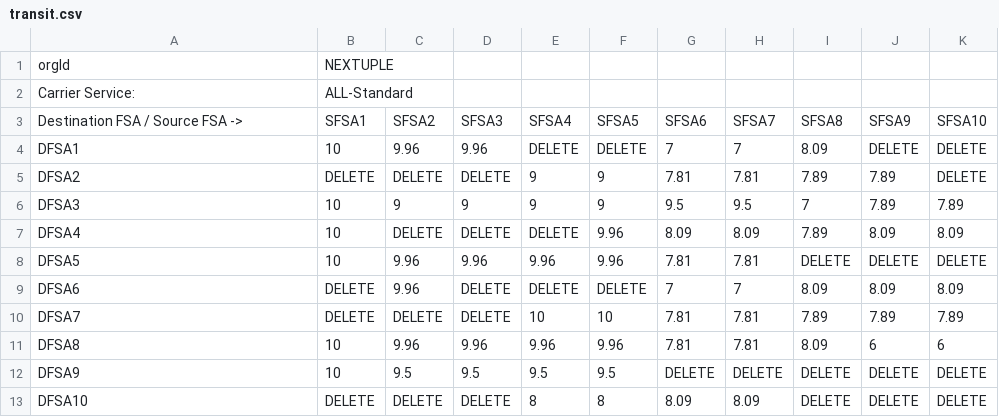
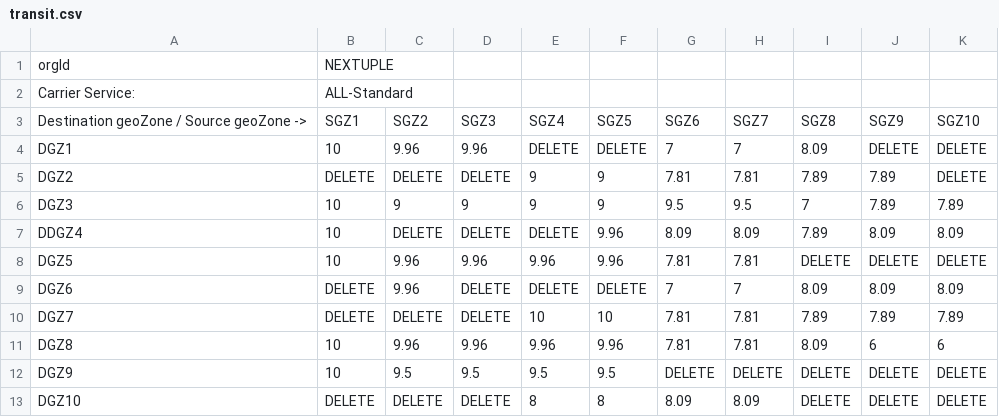
Before and after one commit to jimmydavenextuple/pe-masterdata-uservice-dummy, a CSV file: src/main/resources/static/templates/transit.csv, drawn as a sheet.

```diff
--- a/src/main/resources/static/templates/transit.csv
+++ b/src/main/resources/static/templates/transit.csv
@@ -2,12 +2,12 @@ orgId,NEXTUPLE,,,,,,,,,
 Carrier Service:,ALL-Standard,,,,,,,,,
-Destination FSA / Source FSA ->,SFSA1,SFSA2,SFSA3,SFSA4,SFSA5,SFSA6,SFSA7,SFSA8,SFSA9,SFSA10
-DFSA1,10,9.96,9.96,DELETE,DELETE,7,7,8.09,DELETE,DELETE
-DFSA2,DELETE,DELETE,DELETE,9,9,7.81,7.81,7.89,7.89,DELETE
-DFSA3,10,9,9,9,9,9.5,9.5,7,7.89,7.89
-DFSA4,10,DELETE,DELETE,DELETE,9.96,8.09,8.09,7.89,8.09,8.09
-DFSA5,10,9.96,9.96,9.96,9.96,7.81,7.81,DELETE,DELETE,DELETE
-DFSA6,DELETE,9.96,DELETE,DELETE,DELETE,7,7,8.09,8.09,8.09
-DFSA7,DELETE,DELETE,DELETE,10,10,7.81,7.81,7.89,7.89,7.89
-DFSA8,10,9.96,9.96,9.96,9.96,7.81,7.81,8.09,6,6
-DFSA9,10,9.5,9.5,9.5,9.5,DELETE,DELETE,DELETE,DELETE,DELETE
-DFSA10,DELETE,DELETE,DELETE,8,8,8.09,8.09,DELETE,DELETE,DELETE
+Destination geoZone / Source geoZone ->,SGZ1,SGZ2,SGZ3,SGZ4,SGZ5,SGZ6,SGZ7,SGZ8,SGZ9,SGZ10
+DGZ1,10,9.96,9.96,DELETE,DELETE,7,7,8.09,DELETE,DELETE
+DGZ2,DELETE,DELETE,DELETE,9,9,7.81,7.81,7.89,7.89,DELETE
+DGZ3,10,9,9,9,9,9.5,9.5,7,7.89,7.89
+DDGZ4,10,DELETE,DELETE,DELETE,9.96,8.09,8.09,7.89,8.09,8.09
+DGZ5,10,9.96,9.96,9.96,9.96,7.81,7.81,DELETE,DELETE,DELETE
+DGZ6,DELETE,9.96,DELETE,DELETE,DELETE,7,7,8.09,8.09,8.09
+DGZ7,DELETE,DELETE,DELETE,10,10,7.81,7.81,7.89,7.89,7.89
+DGZ8,10,9.96,9.96,9.96,9.96,7.81,7.81,8.09,6,6
+DGZ9,10,9.5,9.5,9.5,9.5,DELETE,DELETE,DELETE,DELETE,DELETE
+DGZ10,DELETE,DELETE,DELETE,8,8,8.09,8.09,DELETE,DELETE,DELETE
```
Also changed, not shown: src/main/resources/static/templates/nodes.csv, src/main/resources/static/templates/postal-code-timezone.csv.
